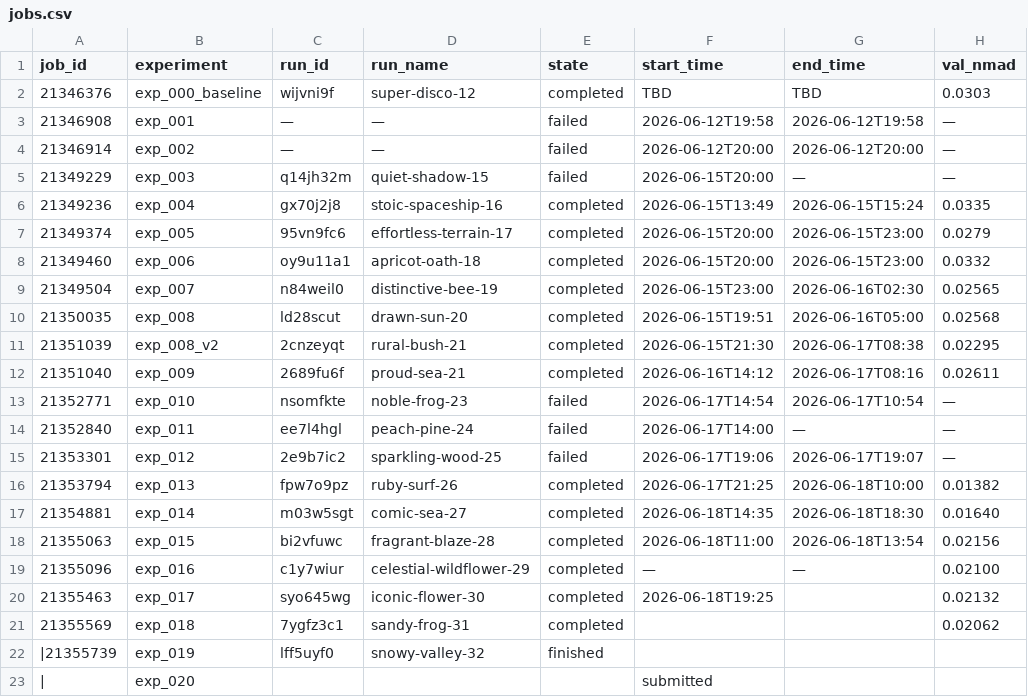
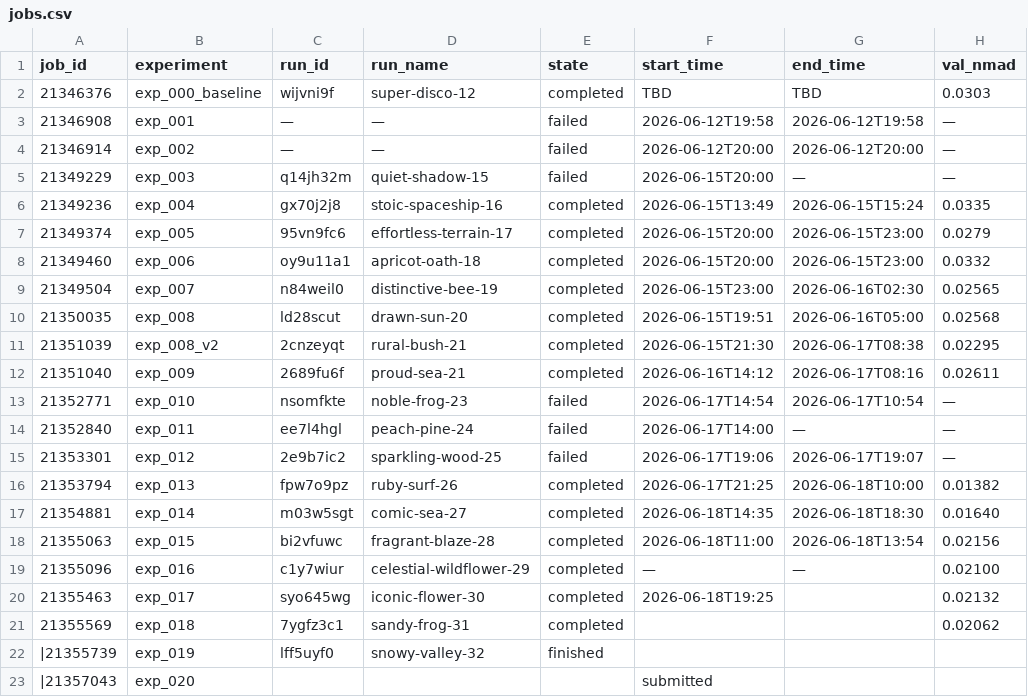
Before and after one commit to CliveKBinu/specpt-hst-sim, a CSV file: .hermes/jobs.csv, drawn as a sheet; only a part is shown; the diff names each change by its address in the sheet, - before the commit and + after, or states it on an @@ line.

```diff
--- a/.hermes/jobs.csv
+++ b/.hermes/jobs.csv
-A23 (job_id): |
+A23 (job_id): |21357043
```
Also changed, not shown: jobs.csv.
